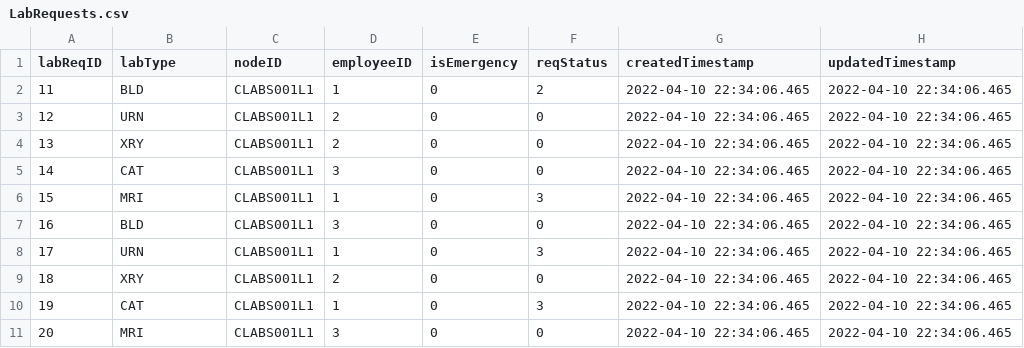
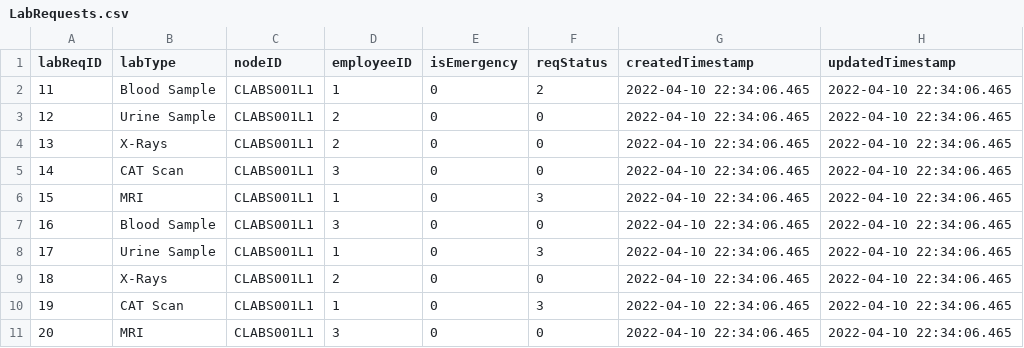
Before and after one commit to cscopetski/CS3733-D-Term-Team-W-Application, a CSV file: wApplication/src/main/resources/edu/wpi/cs3733/d22/teamW/wDB/CSVs/LabRequests.csv, drawn as a sheet.

Commit message:
Altered LabRequests.csv to match LabRequestTypeEnum

```diff
--- a/wApplication/src/main/resources/edu/wpi/cs3733/d22/teamW/wDB/CSVs/LabRequests.csv
+++ b/wApplication/src/main/resources/edu/wpi/cs3733/d22/teamW/wDB/CSVs/LabRequests.csv
@@ -1,11 +1,11 @@
 labReqID,labType,nodeID,employeeID,isEmergency,reqStatus,createdTimestamp,updatedTimestamp
-11,BLD,CLABS001L1,1,0,2,2022-04-10 22:34:06.465,2022-04-10 22:34:06.465
-12,URN,CLABS001L1,2,0,0,2022-04-10 22:34:06.465,2022-04-10 22:34:06.465
-13,XRY,CLABS001L1,2,0,0,2022-04-10 22:34:06.465,2022-04-10 22:34:06.465
-14,CAT,CLABS001L1,3,0,0,2022-04-10 22:34:06.465,2022-04-10 22:34:06.465
+11,Blood Sample,CLABS001L1,1,0,2,2022-04-10 22:34:06.465,2022-04-10 22:34:06.465
+12,Urine Sample,CLABS001L1,2,0,0,2022-04-10 22:34:06.465,2022-04-10 22:34:06.465
+13,X-Rays,CLABS001L1,2,0,0,2022-04-10 22:34:06.465,2022-04-10 22:34:06.465
+14,CAT Scan,CLABS001L1,3,0,0,2022-04-10 22:34:06.465,2022-04-10 22:34:06.465
 15,MRI,CLABS001L1,1,0,3,2022-04-10 22:34:06.465,2022-04-10 22:34:06.465
-16,BLD,CLABS001L1,3,0,0,2022-04-10 22:34:06.465,2022-04-10 22:34:06.465
-17,URN,CLABS001L1,1,0,3,2022-04-10 22:34:06.465,2022-04-10 22:34:06.465
-18,XRY,CLABS001L1,2,0,0,2022-04-10 22:34:06.465,2022-04-10 22:34:06.465
-19,CAT,CLABS001L1,1,0,3,2022-04-10 22:34:06.465,2022-04-10 22:34:06.465
+16,Blood Sample,CLABS001L1,3,0,0,2022-04-10 22:34:06.465,2022-04-10 22:34:06.465
+17,Urine Sample,CLABS001L1,1,0,3,2022-04-10 22:34:06.465,2022-04-10 22:34:06.465
+18,X-Rays,CLABS001L1,2,0,0,2022-04-10 22:34:06.465,2022-04-10 22:34:06.465
+19,CAT Scan,CLABS001L1,1,0,3,2022-04-10 22:34:06.465,2022-04-10 22:34:06.465
 20,MRI,CLABS001L1,3,0,0,2022-04-10 22:34:06.465,2022-04-10 22:34:06.465
```
Also changed, not shown: 2 other files.
